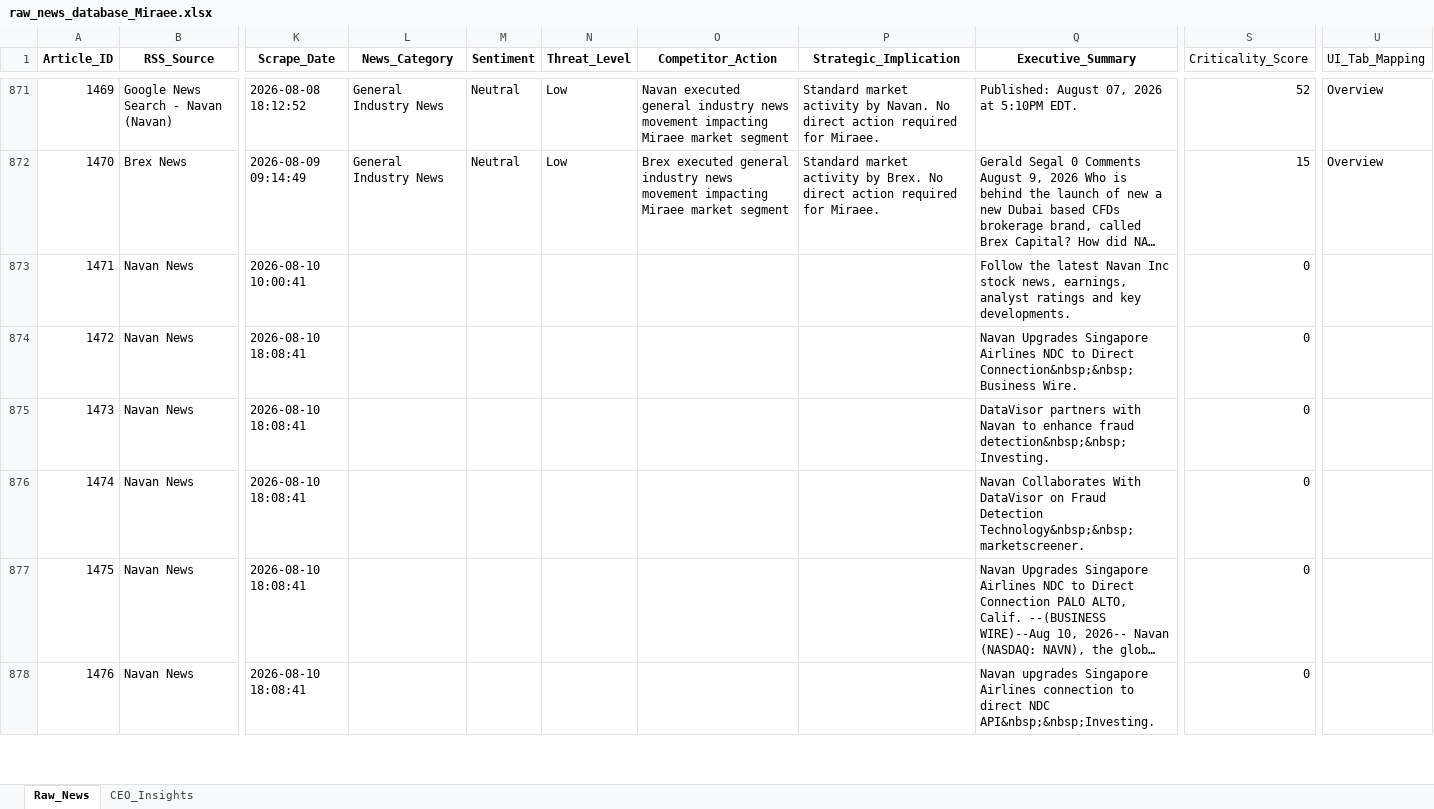
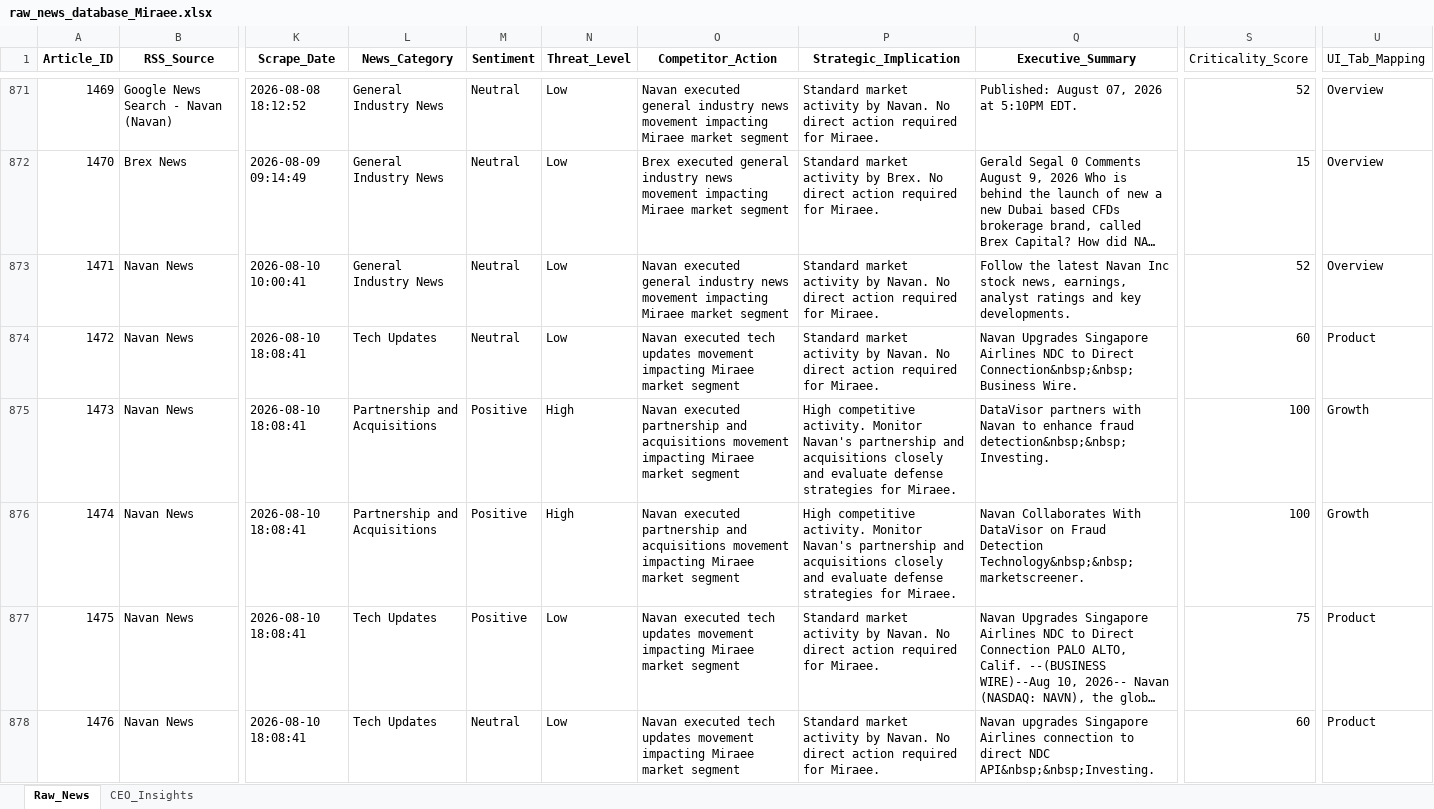
Before and after one commit to dmohanraj78/tabhidashboard, an Excel workbook: News_Dashboard/data/raw_news_database_Miraee.xlsx, sheet Raw_News, drawn as a sheet; only a part is shown, gaps mark what is left out; long unchanged cells end in …; values as stored, in another font and other column widths than the file's, no borders; the diff covers the shown part only; the diff names each change by its address in the sheet, - before the commit and + after, or states it on an @@ line.

```diff
--- a/News_Dashboard/data/raw_news_database_Miraee.xlsx (sheet Raw_News)
+++ b/News_Dashboard/data/raw_news_database_Miraee.xlsx (sheet Raw_News)
-L873 (News_Category): (empty)
+L873 (News_Category): General Industry News
-M873:M874 (Sentiment): (empty)
+M873:M874 (Sentiment): Neutral
-N873:N874 (Threat_Level): (empty)
+N873:N874 (Threat_Level): Low
-O873 (Competitor_Action): (empty)
+O873 (Competitor_Action): Navan executed general industry news movement impacting Miraee market segment
-P873:P874 (Strategic_Implication): (empty)
+P873:P874 (Strategic_Implication): Standard market activity by Navan. No direct action required for Miraee.
-S873 (Criticality_Score): 0
+S873 (Criticality_Score): 52
-U873 (UI_Tab_Mapping): (empty)
+U873 (UI_Tab_Mapping): Overview
-L874 (News_Category): (empty)
+L874 (News_Category): Tech Updates
-O874 (Competitor_Action): (empty)
+O874 (Competitor_Action): Navan executed tech updates movement impacting Miraee market segment
-S874 (Criticality_Score): 0
+S874 (Criticality_Score): 60
-U874 (UI_Tab_Mapping): (empty)
+U874 (UI_Tab_Mapping): Product
-L875:L876 (News_Category): (empty)
+L875:L876 (News_Category): Partnership and Acquisitions
-M875:M877 (Sentiment): (empty)
+M875:M877 (Sentiment): Positive
-N875:N876 (Threat_Level): (empty)
+N875:N876 (Threat_Level): High
-O875:O876 (Competitor_Action): (empty)
+O875:O876 (Competitor_Action): Navan executed partnership and acquisitions movement impacting Miraee market segment
-P875:P876 (Strategic_Implication): (empty)
+P875:P876 (Strategic_Implication): High competitive activity. Monitor Navan's partnership and acquisitions closely and evaluate defense strategies for Miraee.
-S875:S876 (Criticality_Score): 0
+S875:S876 (Criticality_Score): 100
-U875:U876 (UI_Tab_Mapping): (empty)
+U875:U876 (UI_Tab_Mapping): Growth
-L877:L878 (News_Category): (empty)
+L877:L878 (News_Category): Tech Updates
-N877:N878 (Threat_Level): (empty)
+N877:N878 (Threat_Level): Low
-O877:O878 (Competitor_Action): (empty)
+O877:O878 (Competitor_Action): Navan executed tech updates movement impacting Miraee market segment
-P877:P878 (Strategic_Implication): (empty)
+P877:P878 (Strategic_Implication): Standard market activity by Navan. No direct action required for Miraee.
-S877 (Criticality_Score): 0
+S877 (Criticality_Score): 75
-U877:U878 (UI_Tab_Mapping): (empty)
+U877:U878 (UI_Tab_Mapping): Product
-M878 (Sentiment): (empty)
+M878 (Sentiment): Neutral
-S878 (Criticality_Score): 0
+S878 (Criticality_Score): 60
```
Also changed, not shown: 21 edited cells elsewhere in this sheet, News_Dashboard/data/raw_news_database_Mondee.xlsx, News_Intelligence/output/raw_news_database_Miraee.xlsx, 3 other files.
